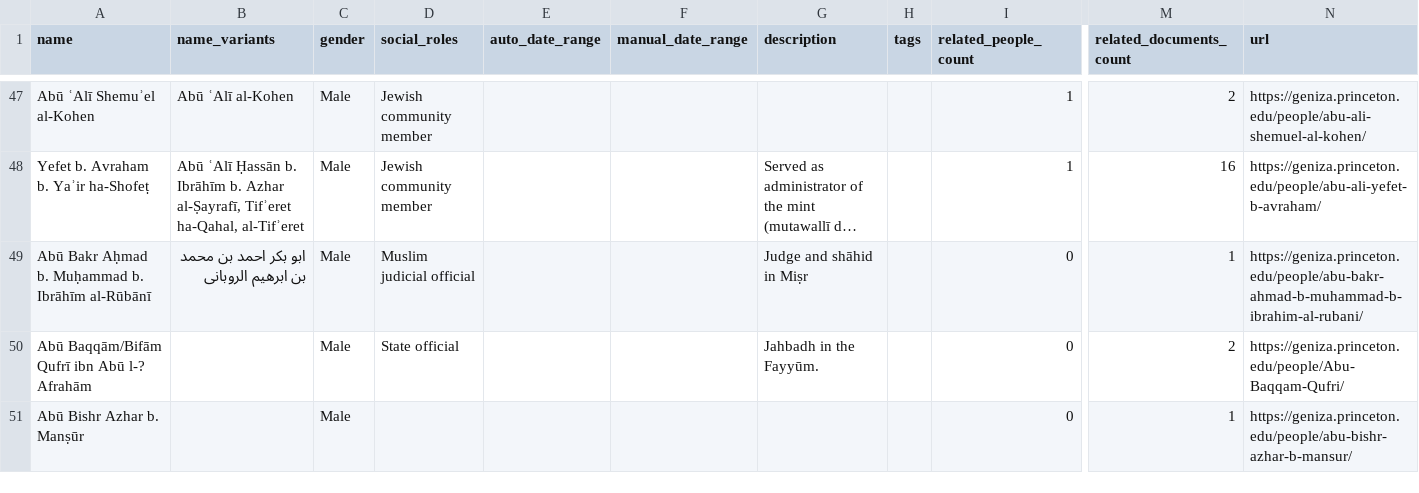
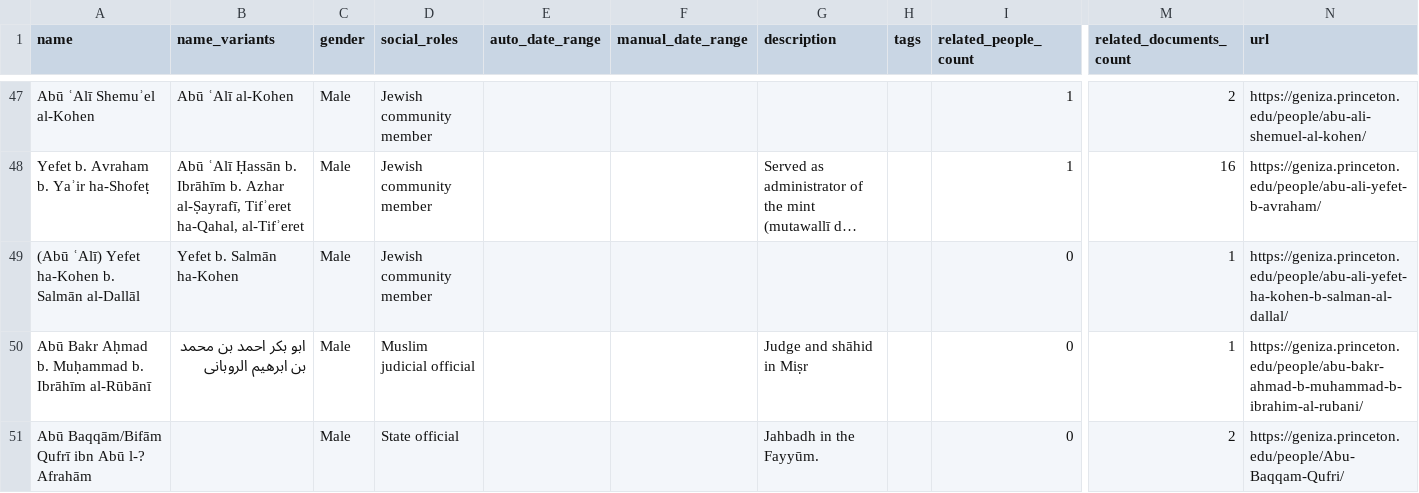
Before and after one commit to princetongenizalab/pgp-metadata, a CSV file: data/people.csv, drawn as a sheet; only a part is shown, gaps mark what is left out; the shorter side is filled out with more unchanged rows; long unchanged cells end in …; rows hold the shown columns only; the diff covers the shown part only; the diff names each change by its address in the sheet, - before the commit and + after, or states it on an @@ line.

Commit message:
Automated metadata export from PGP - people
Co-authored-by: Alan Elbaum <1414260+alanelbaum@users.noreply.github.com>
Co-authored-by: Yusuf Umrethwala <ymu2101@columbia.edu>

```diff
--- a/data/people.csv
+++ b/data/people.csv
+row 49: (Abū ʿAlī) Yefet ha-Kohen b. Salmān al-Dallāl | Yefet b. Salmān ha-Kohen | Male | Jewish community member |  |  |  |  | 0 | 1 | https://geniza.princeton.edu/people/abu-ali-yefet-ha-kohen-b-salman-al-dallal/
```
Also changed, not shown: 10 edited cells elsewhere in this file.
